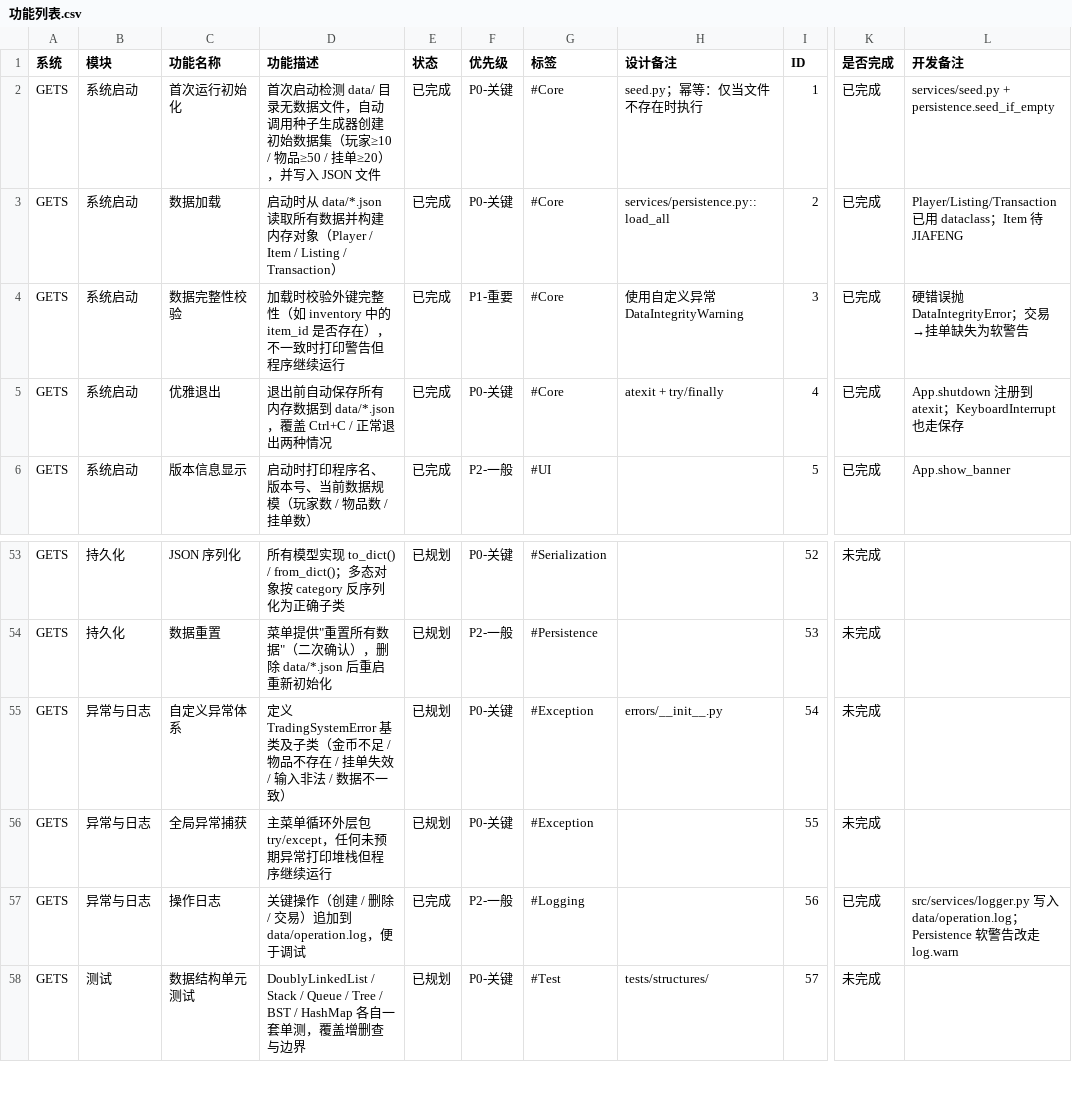
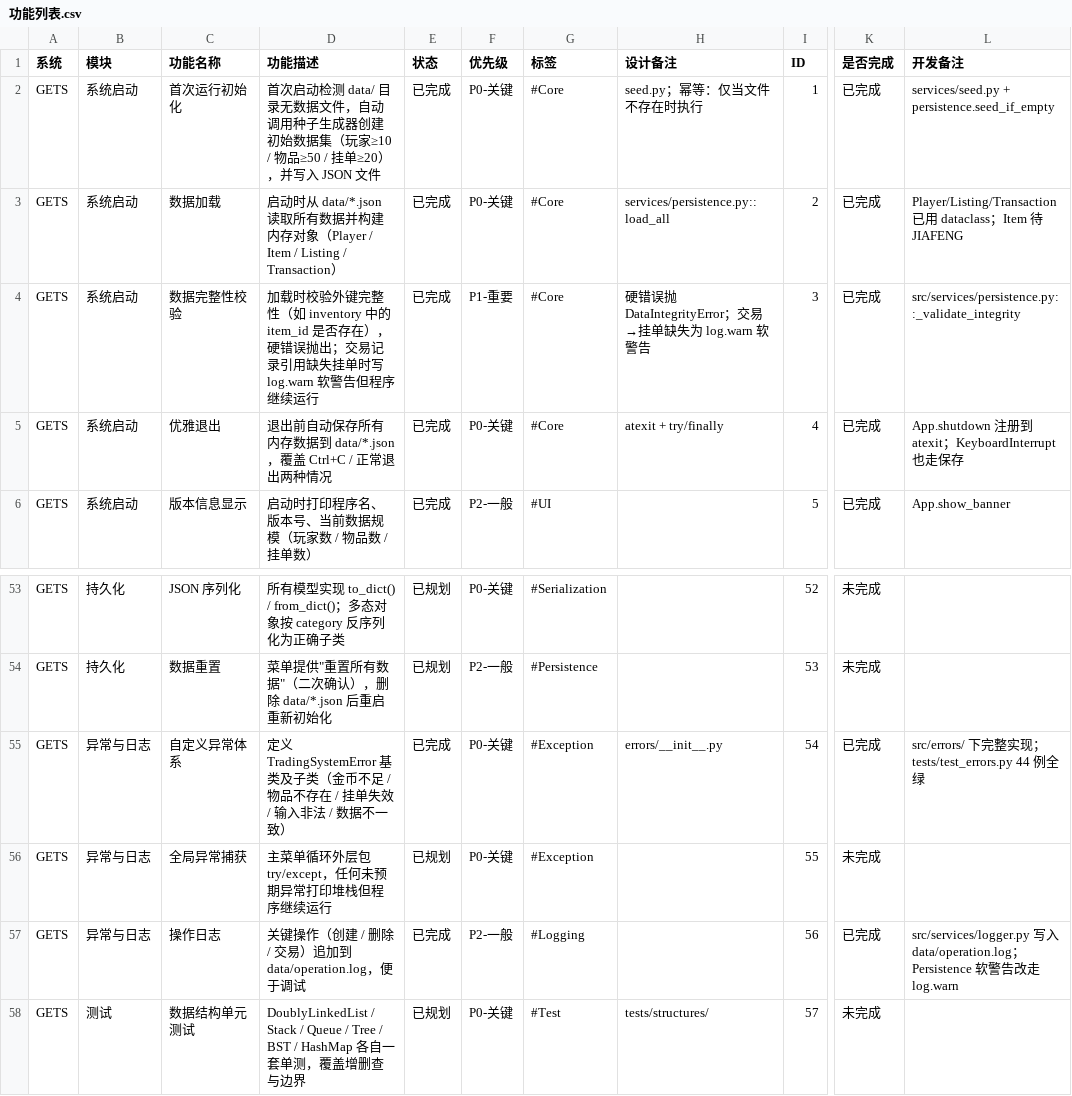
Before and after one commit to ZnLuAr/CS2-G10-OOP, a CSV file: docs/功能列表.csv, drawn as a sheet; only a part is shown, gaps mark what is left out; the diff covers the shown part only; the diff names each change by its address in the sheet, - before the commit and + after, or states it on an @@ line.

Commit message:
docs: 修正文档与实现的偏差，补强 CLI 和 logger 测试
- 统一 rarity 枚举为 legendary，职业 rogue 改为 summon
- 修正 Persistence.save_* 签名、补齐 TransactionService 已实现方法
- 澄清 Item.count 为种子默认值，与 InventorySlot.count 区分
- 更新日志规范：stdout/stderr 分流、自定义 Log 类、级别使用 WARN
- 校准功能列表完成状态，区分"基础入口可用"与"完整完成"
- 补强 CLI 测试：关键字段断言、大列表上限、分类统计非空场景
- 补强 logger 测试：stdout/stderr 分流、context key 排序稳定性
- 补充项目反思：前期文档设计不够周全的经验总结

```diff
--- a/docs/功能列表.csv
+++ b/docs/功能列表.csv
-D4 (功能描述): …存在），不一致时打印警告但程…
+D4 (功能描述): …存在），硬错误抛出；交易记录引用缺失挂单时写 log.warn 软警告但程…
-H4 (设计备注): 使用自定义异常 DataIntegrityWarning
+H4 (设计备注): 硬错误抛 DataIntegrityError；交易→挂单缺失为 log.warn 软警告
-L4 (开发备注): 硬错误抛 DataIntegrityError；交易→挂单缺失为软警告
+L4 (开发备注): src/services/persistence.py::_validate_integrity
-E55 (状态): 已规划
+E55 (状态): 已完成
-K55 (是否完成): 未完成
+K55 (是否完成): 已完成
-L55 (开发备注): (empty)
+L55 (开发备注): src/errors/ 下完整实现；tests/test_errors.py 44 例全绿
```
Also changed, not shown: 33 edited cells elsewhere in this file, 8 other files.
